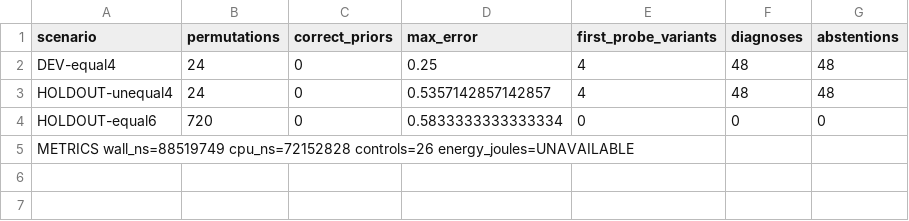
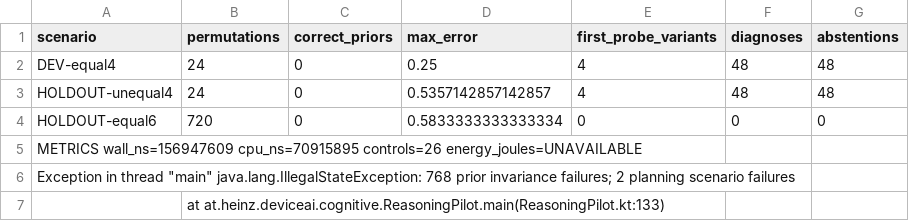
Before and after one commit to Ullmann27/device-ai, a TSV file: docs/evidence/cognitive-pilots-20261108/reasoning/baseline.tsv, drawn as a sheet.

```diff
--- a/docs/evidence/cognitive-pilots-20261108/reasoning/baseline.tsv
+++ b/docs/evidence/cognitive-pilots-20261108/reasoning/baseline.tsv
@@ -4,2 +4,4 @@ HOLDOUT-unequal4	24	0	0.5357142857142857	4	48	48
 HOLDOUT-equal6	720	0	0.5833333333333334	0	0	0
-METRICS wall_ns=88519749 cpu_ns=72152828 controls=26 energy_joules=UNAVAILABLE
+METRICS wall_ns=156947609 cpu_ns=70915895 controls=26 energy_joules=UNAVAILABLE
+Exception in thread "main" java.lang.IllegalStateException: 768 prior invariance failures; 2 planning scenario failures
+	at at.heinz.deviceai.cognitive.ReasoningPilot.main(ReasoningPilot.kt:133)
```
Also changed, not shown: 12 other files.
